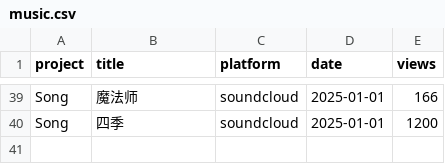
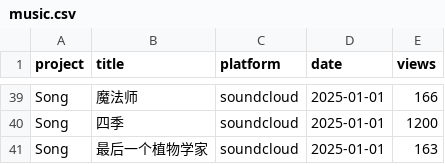
Before and after one commit to cheerzhang/view-tracker, a CSV file: music.csv, drawn as a sheet; only a part is shown, gaps mark what is left out.

```diff
--- a/music.csv
+++ b/music.csv
@@ -40 +40,2 @@ Song,魔法师,soundcloud,2025-01-01,166
 Song,四季,soundcloud,2025-01-01,1200
+Song,最后一个植物学家,soundcloud,2025-01-01,163
```
Also changed, not shown: data.csv.
